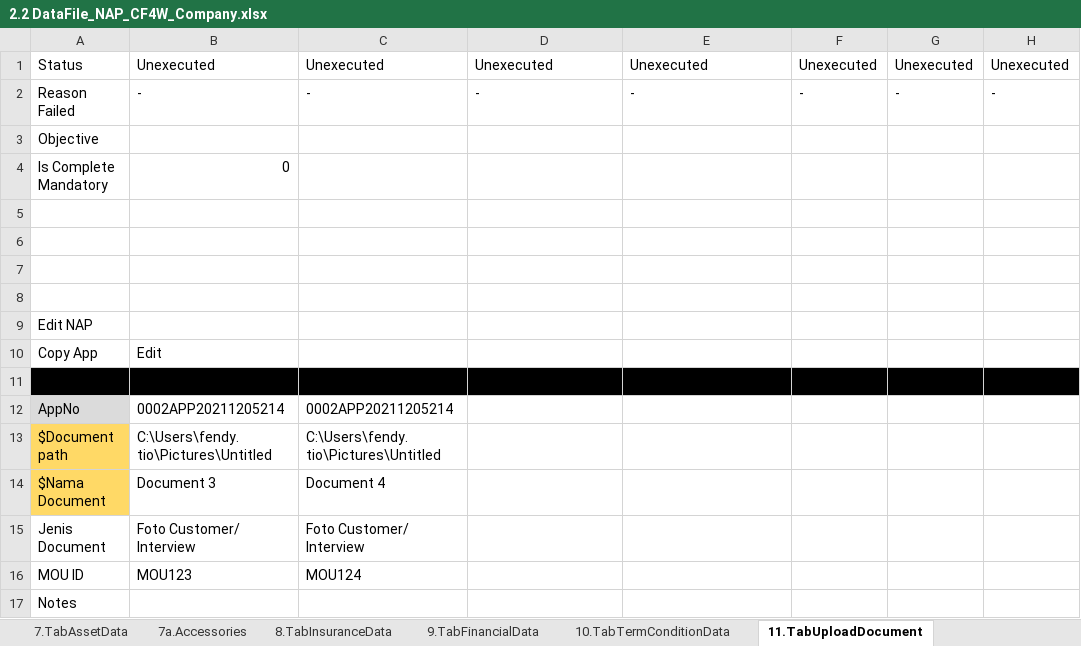
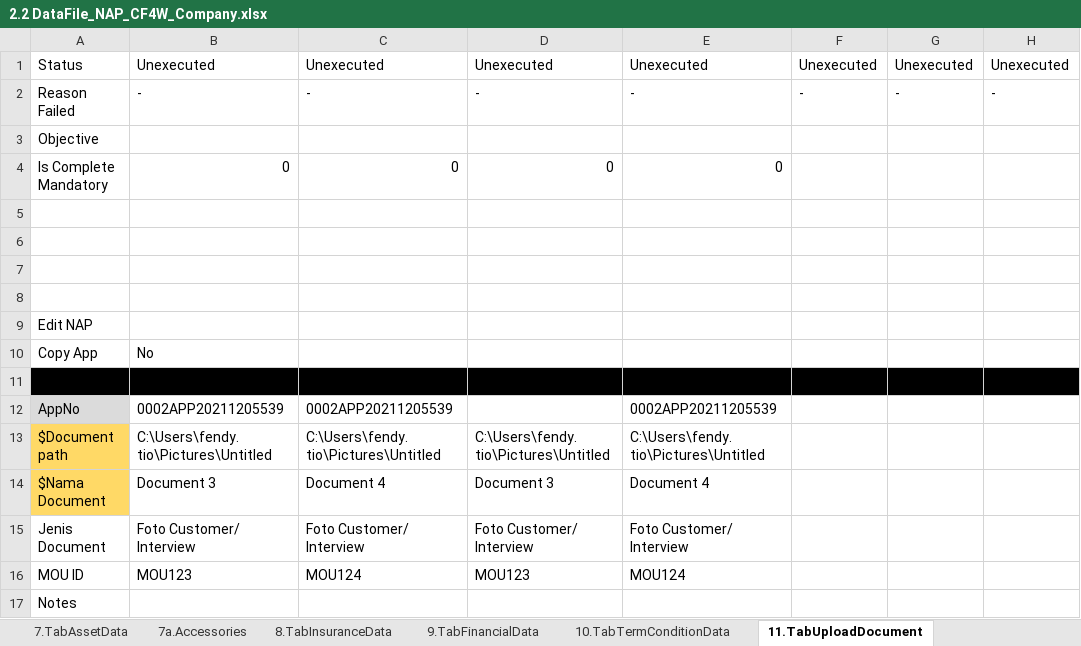
Before and after one commit to qcadins/DemoWorkflow, an Excel workbook: Excel/2.2 DataFile_NAP_CF4W_Company.xlsx, sheet 11.TabUploadDocument, drawn as a sheet; values as stored, in another font and other column widths than the file's, no borders; the diff names each change by its address in the sheet, - before the commit and + after, or states it on an @@ line.

Commit message:
Add files via upload

```diff
--- a/Excel/2.2 DataFile_NAP_CF4W_Company.xlsx (sheet 11.TabUploadDocument)
+++ b/Excel/2.2 DataFile_NAP_CF4W_Company.xlsx (sheet 11.TabUploadDocument)
-C4: (empty)
+C4: 0
-D4: (empty)
+D4: 0
-E4: (empty)
+E4: 0
-B10: Edit
+B10: No
-B12: 0002APP20211205214
+B12: 0002APP20211205539
-C12: 0002APP20211205214
+C12: 0002APP20211205539
-E12: (empty)
+E12: 0002APP20211205539
-D13: (empty)
+D13: C:\Users\fendy.tio\Pictures\Untitled
-E13: (empty)
+E13: C:\Users\fendy.tio\Pictures\Untitled
-D14: (empty)
+D14: Document 3
-E14: (empty)
+E14: Document 4
-D15: (empty)
+D15: Foto Customer/ Interview
-E15: (empty)
+E15: Foto Customer/ Interview
-D16: (empty)
+D16: MOU123
-E16: (empty)
+E16: MOU124
```
Also changed, not shown: sheet 8.TabInsuranceData, sheet 2.TabManagementShareholderData, sheet 7.TabAssetData, sheet 9.TabFinancialData, sheet 4.DuplicateChecking, sheet 5.TabReferantorData, 11 more sheets.
